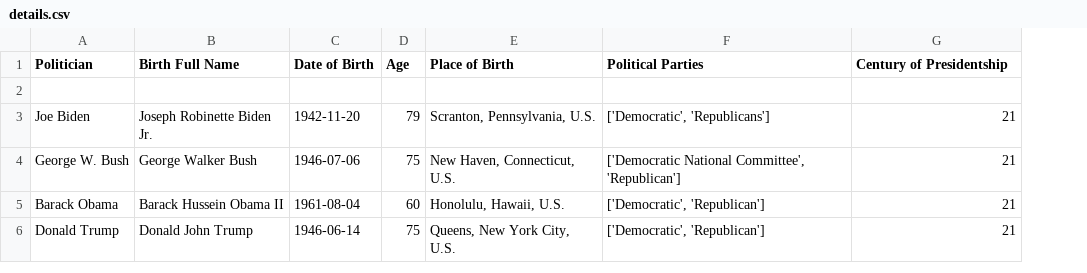
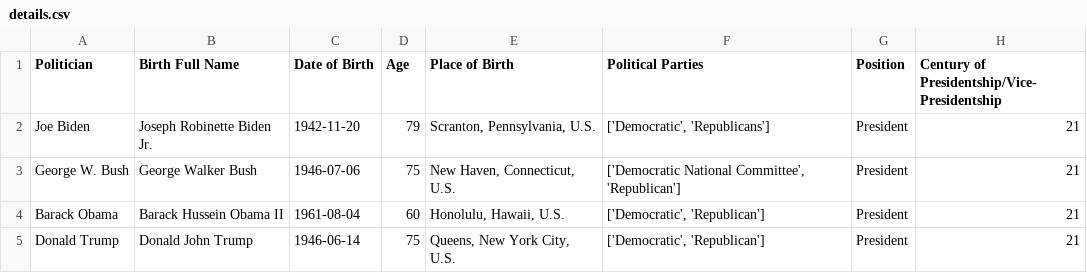
Before and after one commit to CodeBozu-Group-24/Deliverable-1, a CSV file: details.csv, drawn as a sheet; removed rows and columns are numbered as before the commit, all else as after; the diff names each change by its address in the sheet, - before the commit and + after, or states it on an @@ line.

```diff
--- a/details.csv
+++ b/details.csv
+column G (Position), rows 2-5: all President
-H1: Century of Presidentship
+H1: Century of Presidentship/Vice-Presidentship
-row 2: (empty)
```
Also changed, not shown: 1 other file.
